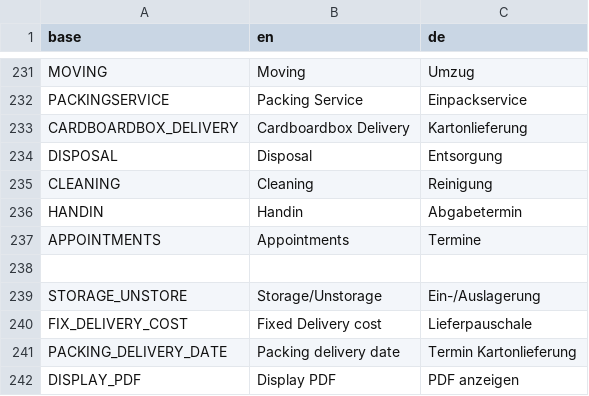
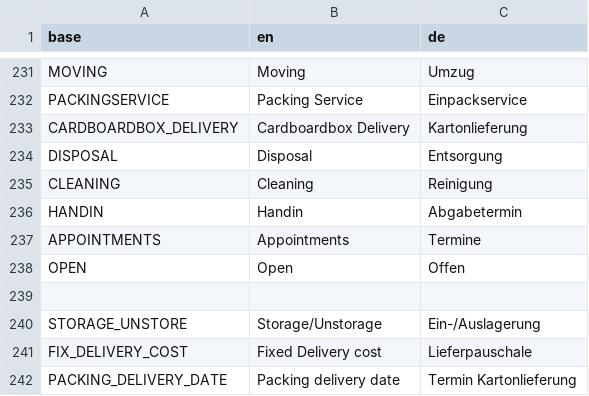
Before and after one commit to PascalLuginbuehl/offery-pwa-rewrite, a CSV file: src/i18n/translations.csv, drawn as a sheet; only a part is shown, gaps mark what is left out; the shorter side is filled out with more unchanged rows; the diff names each change by its address in the sheet, - before the commit and + after, or states it on an @@ line.

Commit message:
added key "OPEN" instead of missing "NOT_DEFINED"

```diff
--- a/src/i18n/translations.csv
+++ b/src/i18n/translations.csv
+row 238: OPEN | Open | Offen
```
Also changed, not shown: 2 other files.
